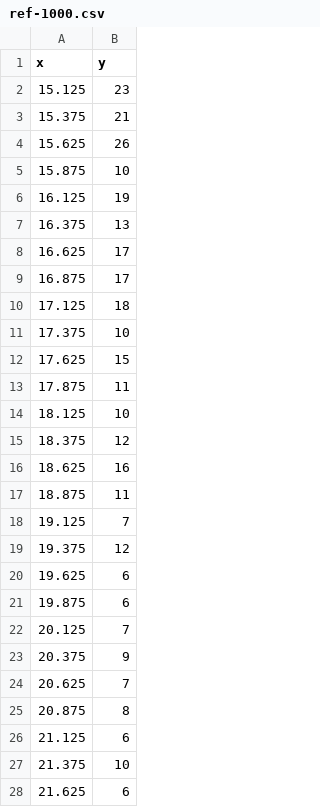
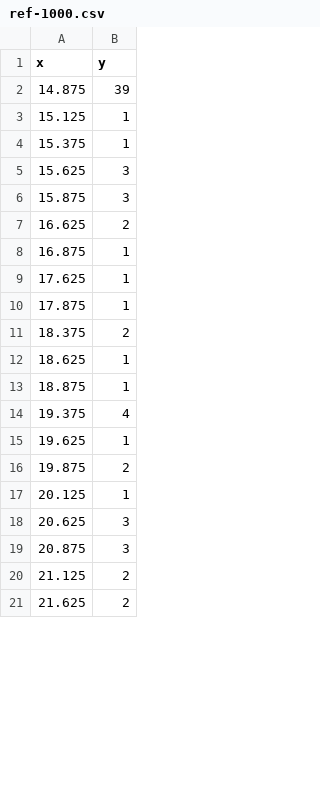
Before and after one commit to RumbleDB/iris-hep-benchmark-bigquery, a CSV file: queries/query-6-1/ref-1000.csv, drawn as a sheet; only a part is shown; the diff covers the shown part only.

```diff
--- a/queries/query-6-1/ref-1000.csv
+++ b/queries/query-6-1/ref-1000.csv
@@ -1,28 +1,21 @@
 x,y
-15.125,23
-15.375,21
-15.625,26
-15.875,10
-16.125,19
-16.375,13
-16.625,17
-16.875,17
-17.125,18
-17.375,10
-17.625,15
-17.875,11
-18.125,10
-18.375,12
-18.625,16
-18.875,11
-19.125,7
-19.375,12
-19.625,6
-19.875,6
-20.125,7
-20.375,9
-20.625,7
-20.875,8
-21.125,6
-21.375,10
-21.625,6
+14.875,39
+15.125,1
+15.375,1
+15.625,3
+15.875,3
+16.625,2
+16.875,1
+17.625,1
+17.875,1
+18.375,2
+18.625,1
+18.875,1
+19.375,4
+19.625,1
+19.875,2
+20.125,1
+20.625,3
+20.875,3
+21.125,2
+21.625,2
```
Also changed, not shown: 3 added rows, 17 removed rows and 41 edited cells elsewhere in this file, queries/query-2/ref-1000.csv, queries/query-3/ref-1000.csv, 7 other files.
